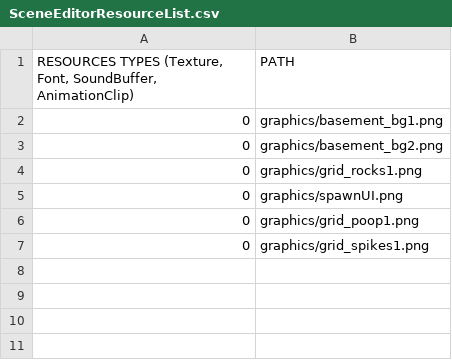
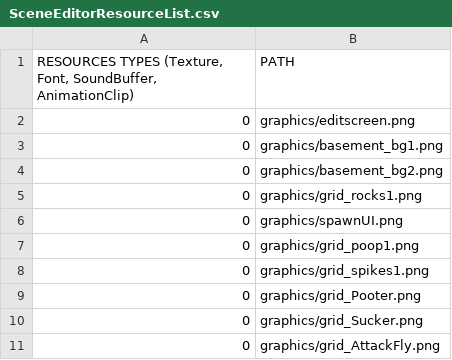
Before and after one commit to KINjoohyun/My-Isaac, a CSV file: My_Isaac-bin/scripts/SceneEditorResourceList.csv, drawn as a sheet; the diff names each change by its address in the sheet, - before the commit and + after, or states it on an @@ line.

Commit message:
AttackFly, Pooter, Sucker grid_파일.png 추가  - SceneEditor에서 추가 가능.
파일명 변경
 - background.png를 editscreen.png로 변경. (이름과 일치하지 않은 점)

```diff
--- a/My_Isaac-bin/scripts/SceneEditorResourceList.csv
+++ b/My_Isaac-bin/scripts/SceneEditorResourceList.csv
+row 2: 0 | graphics/editscreen.png
+row 9: 0 | graphics/grid_Pooter.png
+row 10: 0 | graphics/grid_Sucker.png
+row 11: 0 | graphics/grid_AttackFly.png
```
Also changed, not shown: My_Isaac-bin/scripts/DefaultResourceList.csv, 11 other files.
